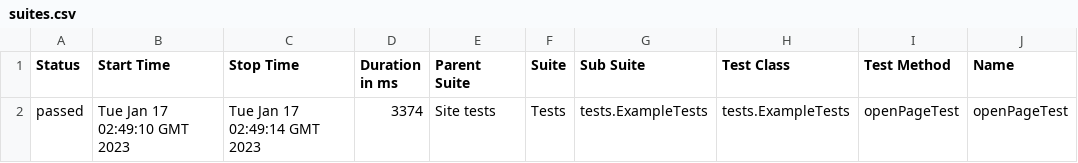
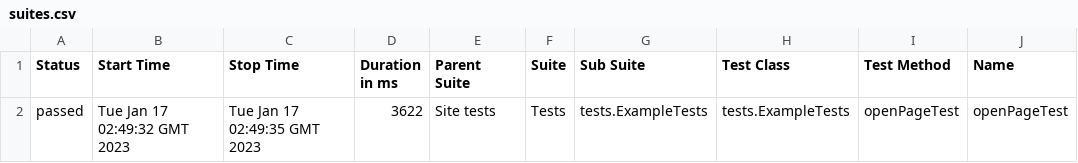
Before and after one commit to jdi-templates/jdi-light-testng-empty-template, a CSV file: 15/data/suites.csv, drawn as a sheet; only a part is shown; the diff names each change by its address in the sheet, - before the commit and + after, or states it on an @@ line.

```diff
--- a/15/data/suites.csv
+++ b/15/data/suites.csv
-B2 (Start Time): Tue Jan 17 02:49:10 GMT 2023
+B2 (Start Time): Tue Jan 17 02:49:32 GMT 2023
-C2 (Stop Time): Tue Jan 17 02:49:14 GMT 2023
+C2 (Stop Time): Tue Jan 17 02:49:35 GMT 2023
-D2 (Duration in ms): 3374
+D2 (Duration in ms): 3622
```
Also changed, not shown: 27 other files.
